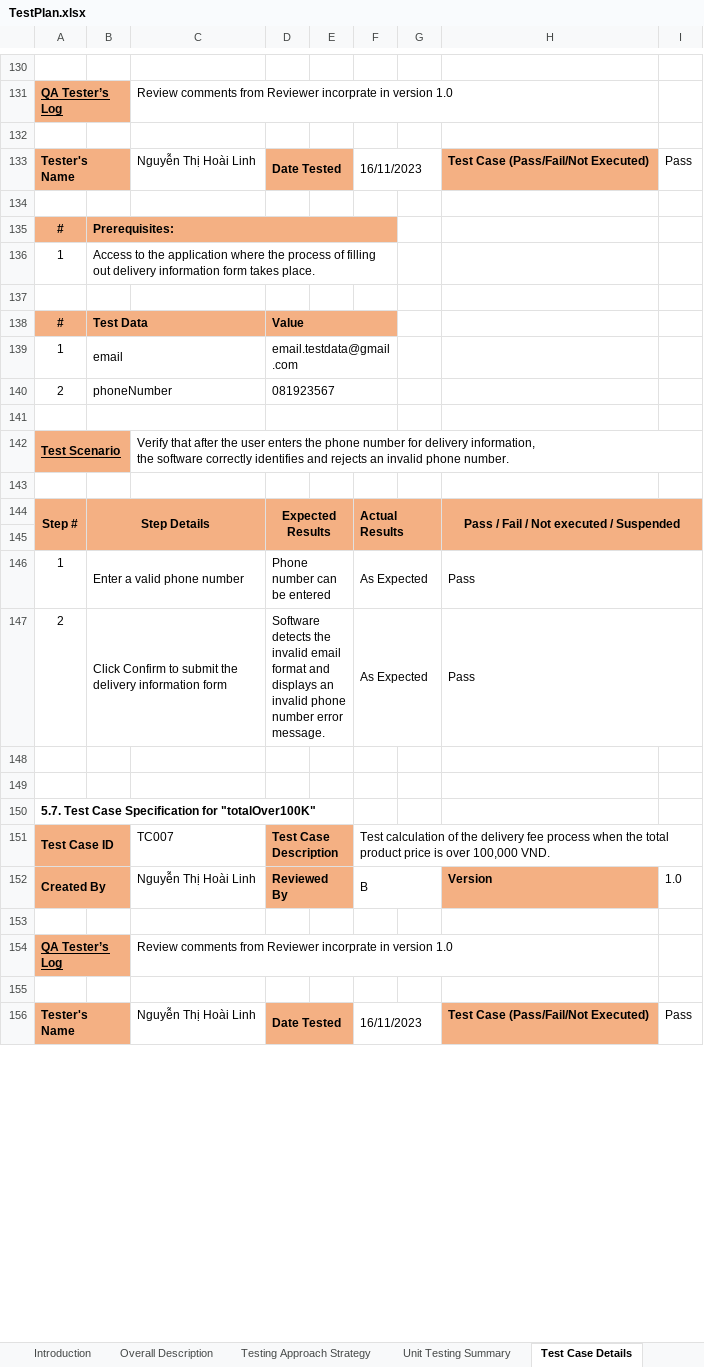
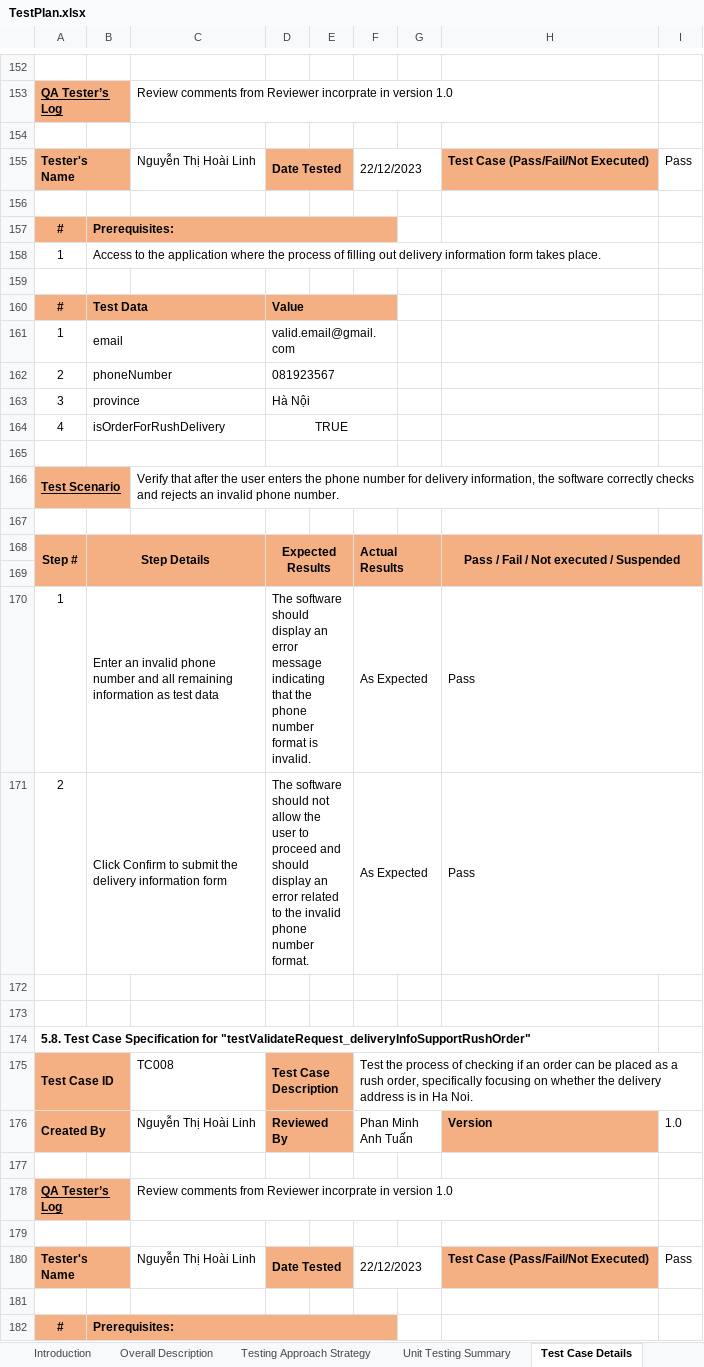
Before and after one commit to pmatuan/TKXDPM.VP.20231-05, an Excel workbook: Unit Test/TestPlan.xlsx, sheet Test Case Details, drawn as a sheet; only a part is shown, gaps mark what is left out; values as stored, in another font and other column widths than the file's, no borders; removed rows and columns are numbered as before the commit, all else as after; the diff covers the shown part only; the diff names each change by its address in the sheet, - before the commit and + after, or states it on an @@ line.

Commit message:
upload test plan

```diff
--- a/Unit Test/TestPlan.xlsx (sheet Test Case Details)
+++ b/Unit Test/TestPlan.xlsx (sheet Test Case Details)
-F155: 16/11/2023
+F155: 22/12/2023
-B136:F136 merged
-D161: email.testdata@gmail.com
+D161: valid.email@gmail.com
+row 163: 3 | province |  | Hà Nội
+row 164: 4 | isOrderForRushDelivery |  | TRUE
-C166: …software correctly identifies and rejects…
+C166: …software correctly checks and rejects…
-B170: Enter a valid phone number
+B170: Enter an invalid phone number and all remaining information as test data
-D170: Phone number can be entered
+D170: The software should display an error message indicating that the phone number format is invalid.
-D171: Software detects the invalid email format and displays an invalid phone number error message.
+D171: The software should not allow the user to proceed and should display an error related to the invalid phone number format.
-A174: 5.7. Test Case Specification for "totalOver100K"
+A174: 5.8. Test Case Specification for "testValidateRequest_deliveryInfoSupportRushOrder"
-C175: TC007
+C175: TC008
-F175: Test calculation of the delivery fee process when the total product price is over 100,000 VND.
+F175: Test the process of checking if an order can be placed as a rush order, specifically focusing on whether the delivery address is in Ha Noi.
-F176: B
+F176: Phan Minh Anh Tuấn
-F180: 16/11/2023
+F180: 22/12/2023
+row 181: (empty)
@@ row 265 moved to row 182: # @@
```
Also changed, not shown: 162 added rows, 74 removed rows, 33 moved rows, 116 edited cells, cell formats and merged cells elsewhere in this sheet, sheet Unit Testing Summary, sheet Testing Approach Strategy, formulas that keep their value.
